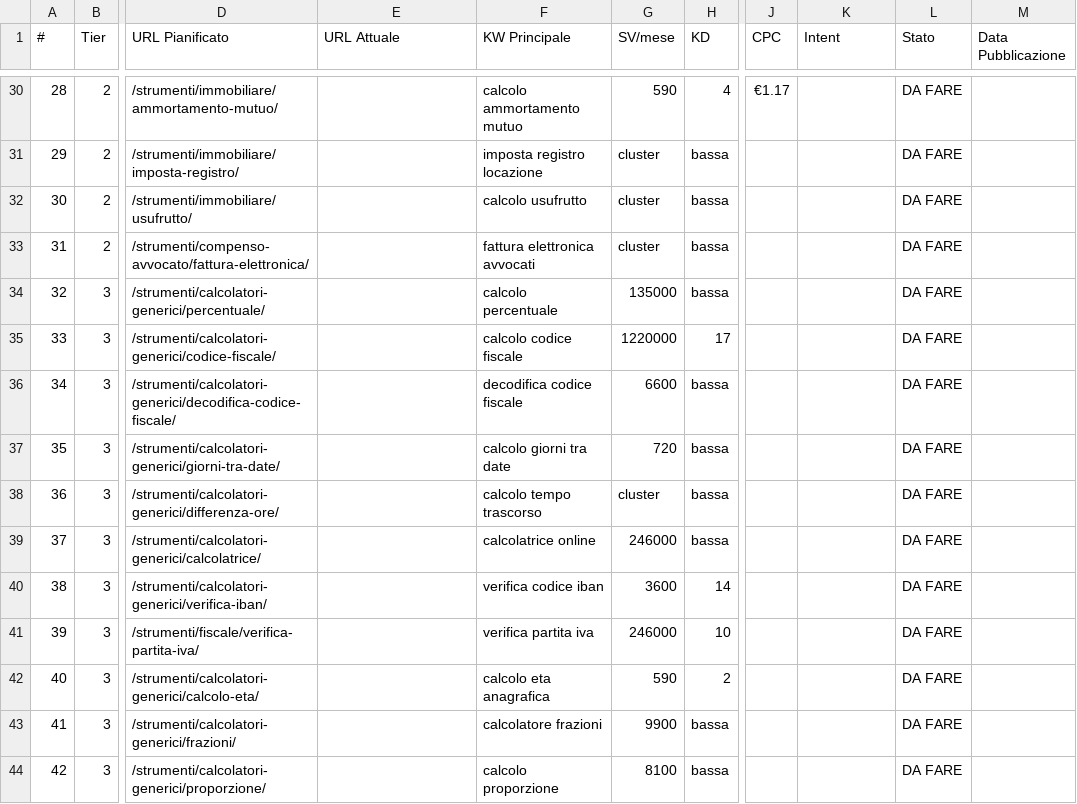
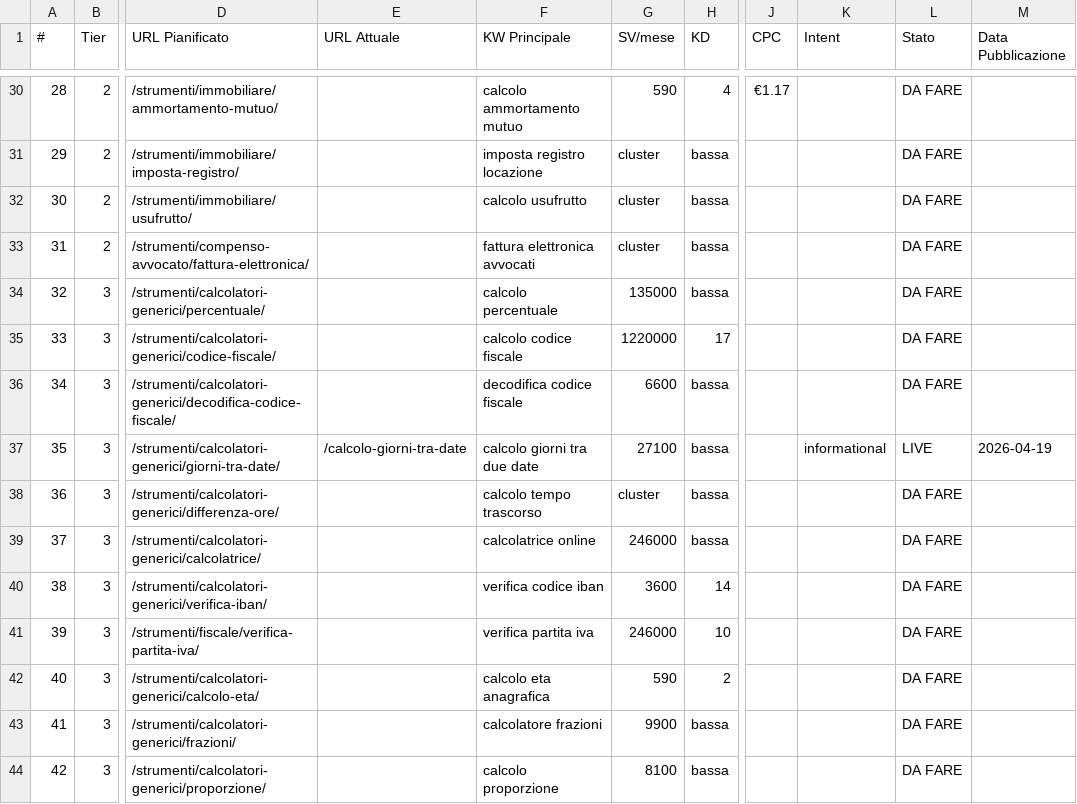
Before and after one commit to valeriodipalo/calcolo-compenso-avvocati, a CSV file: analysis/content-plan.csv, drawn as a sheet; only a part is shown, gaps mark what is left out; the diff names each change by its address in the sheet, - before the commit and + after, or states it on an @@ line.

```diff
--- a/analysis/content-plan.csv
+++ b/analysis/content-plan.csv
-E37 (URL Attuale): (empty)
+E37 (URL Attuale): /calcolo-giorni-tra-date
-F37 (KW Principale): calcolo giorni tra date
+F37 (KW Principale): calcolo giorni tra due date
-G37 (SV/mese): 720
+G37 (SV/mese): 27100
-K37 (Intent): (empty)
+K37 (Intent): informational
-L37 (Stato): DA FARE
+L37 (Stato): LIVE
-M37 (Data Pubblicazione): (empty)
+M37 (Data Pubblicazione): 2026-04-19
```
Also changed, not shown: 11 other files.
